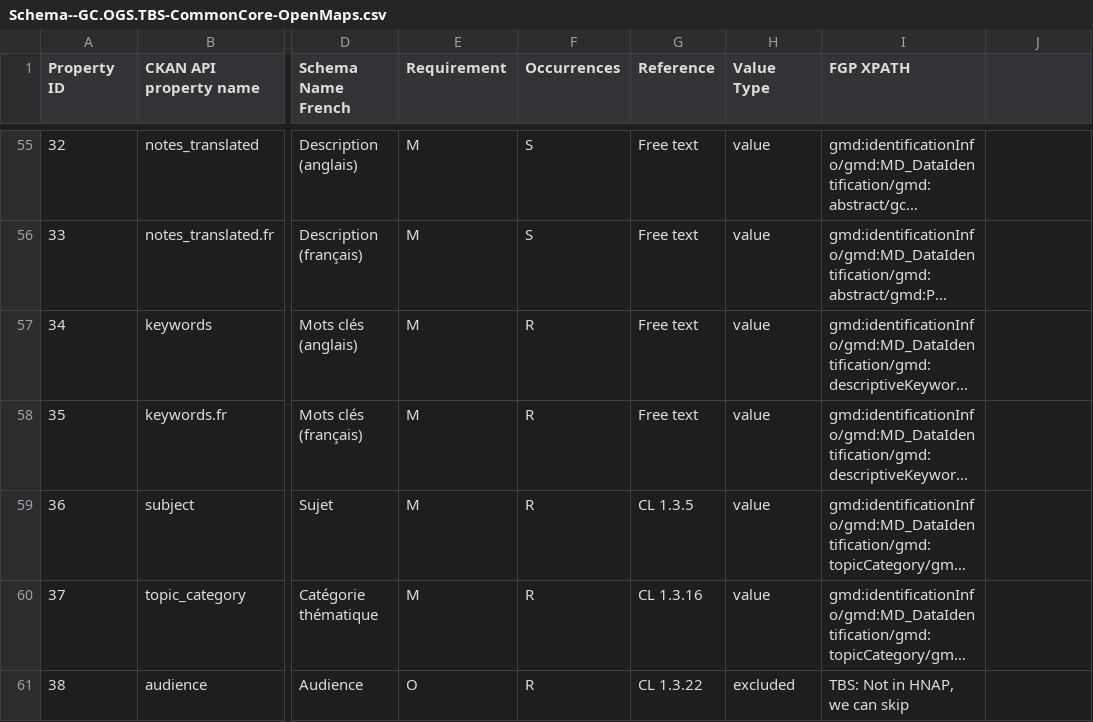
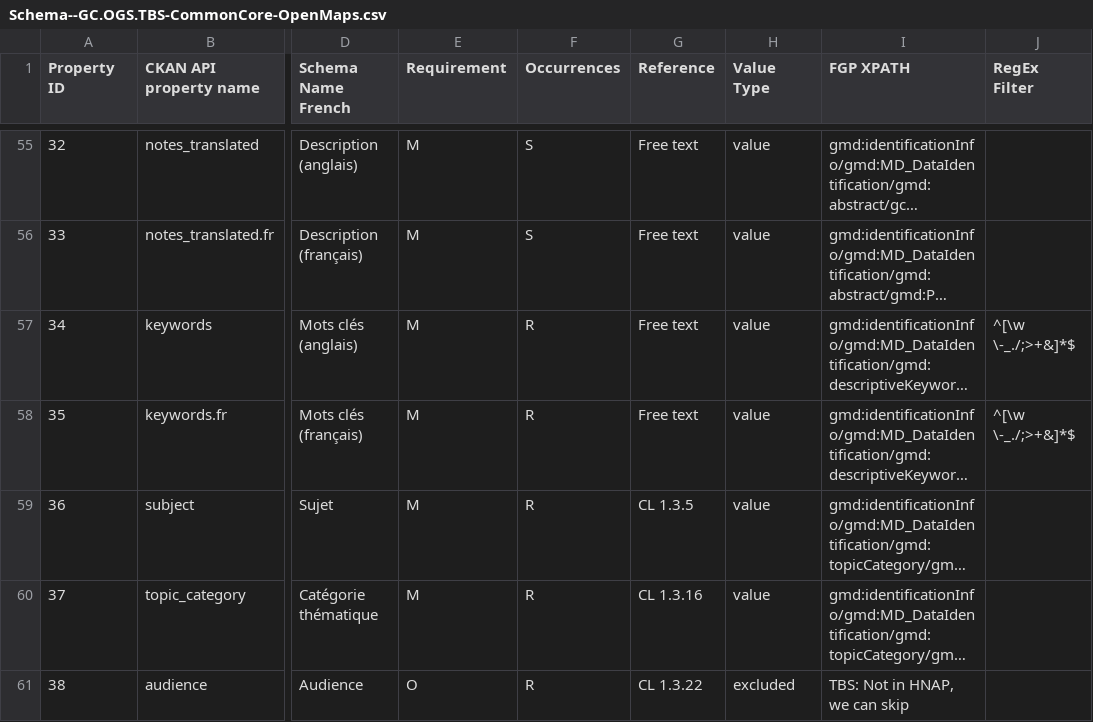
Before and after one commit to open-data/harvester-FGP, a CSV file: config/Schema--GC.OGS.TBS-CommonCore-OpenMaps.csv, drawn as a sheet; only a part is shown, gaps mark what is left out; long unchanged cells end in …; the diff names each change by its address in the sheet, - before the commit and + after, or states it on an @@ line.

Commit message:
Updated format list & per element filtering

```diff
--- a/config/Schema--GC.OGS.TBS-CommonCore-OpenMaps.csv
+++ b/config/Schema--GC.OGS.TBS-CommonCore-OpenMaps.csv
-J1: (empty)
+J1: RegEx Filter
-J57:J58 (RegEx Filter): (empty)
+J57:J58 (RegEx Filter): ^[\w \-_./;>+&]*$
```
Also changed, not shown: 1 other file.
